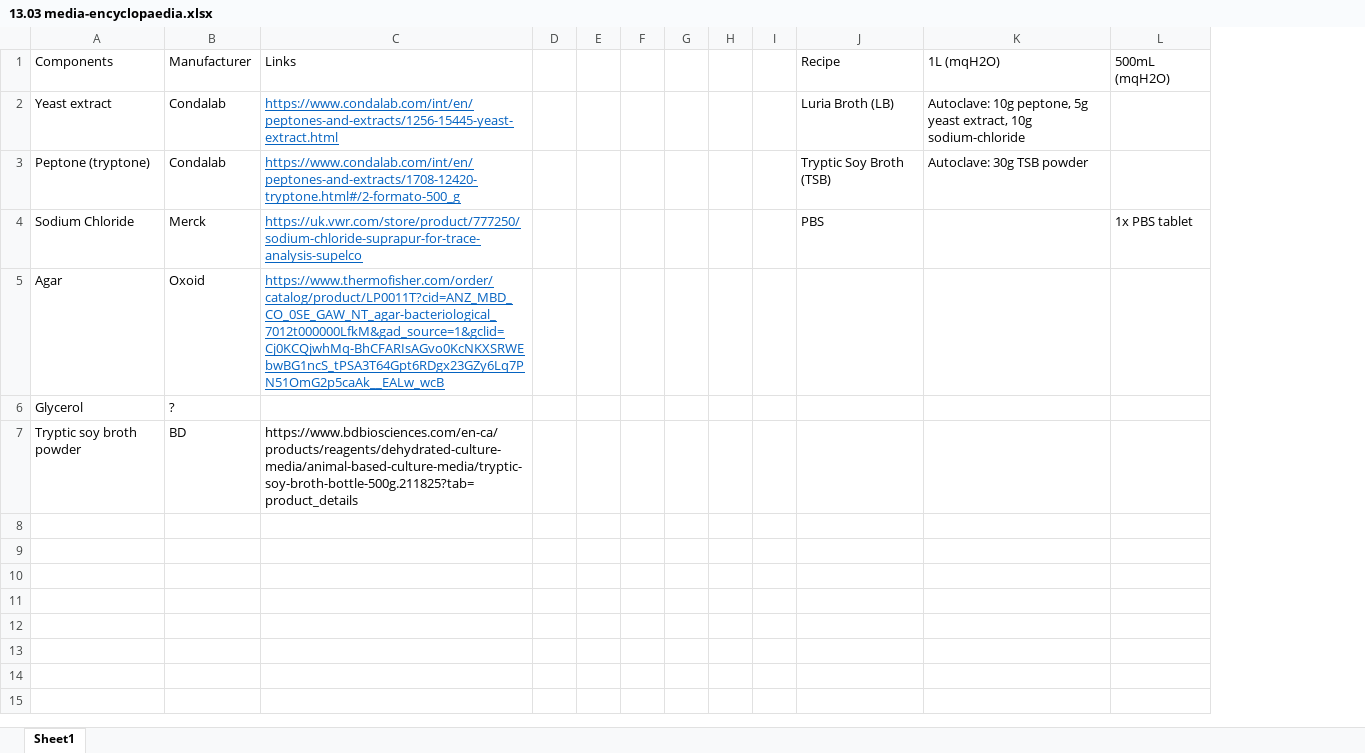
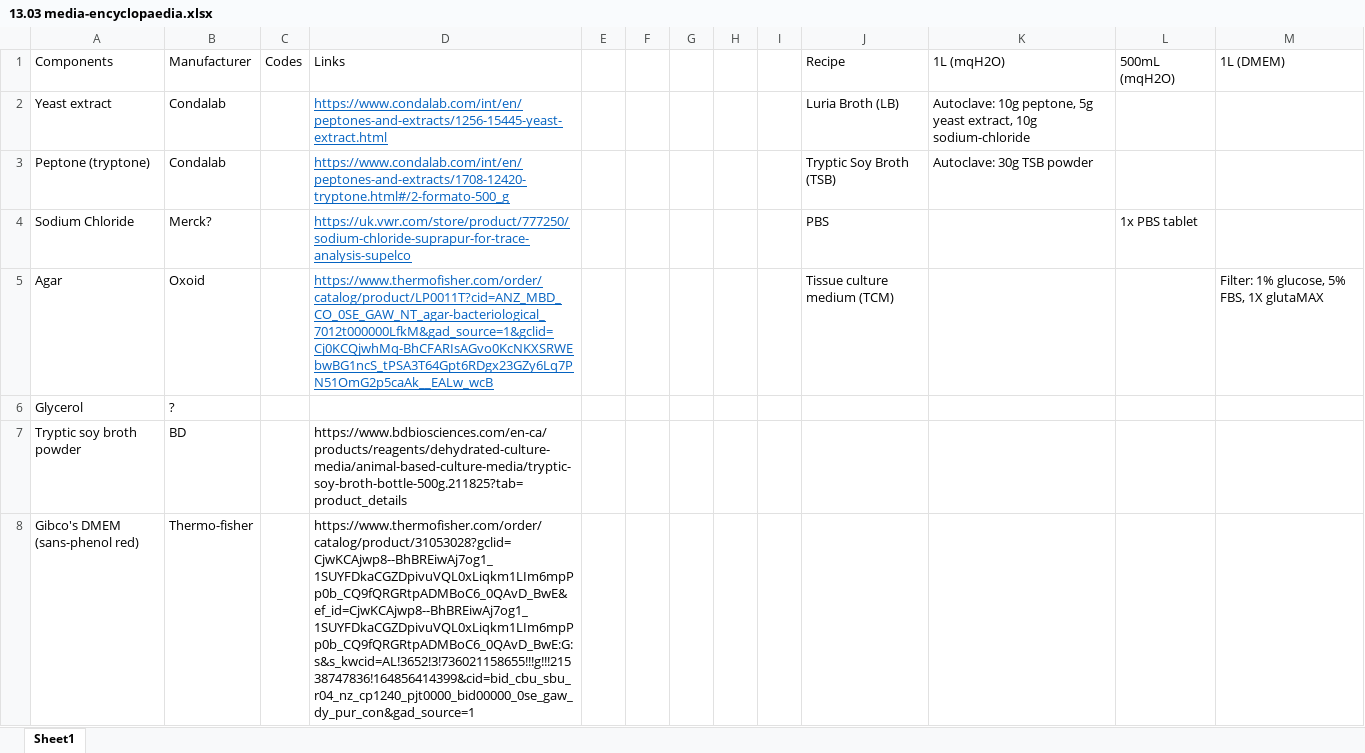
Before and after one commit to marklemzin/marks-masters, an Excel workbook: experimental-setup/13.03 media-encyclopaedia.xlsx, sheet Sheet1, drawn as a sheet; only a part is shown; values as stored, in another font and other column widths than the file's, no borders; removed rows and columns are numbered as before the commit, all else as after; the diff covers the shown part only; the diff names each change by its address in the sheet, - before the commit and + after, or states it on an @@ line.

```diff
--- a/experimental-setup/13.03 media-encyclopaedia.xlsx (sheet Sheet1)
+++ b/experimental-setup/13.03 media-encyclopaedia.xlsx (sheet Sheet1)
+column C (Codes), empty
-column D, empty
+column M (1L (DMEM)), row 5: Filter: 1% glucose, 5% FBS, 1X glutaMAX
-B4 (Manufacturer): Merck
+B4 (Manufacturer): Merck?
-J5 (Recipe): (empty)
+J5 (Recipe): Tissue culture medium (TCM)
+row 8: Gibco's DMEM (sans-phenol red) | Thermo-fisher |  | https://www.thermofisher.com/order/catalog/product/31053028?gclid=CjwKCAjwp8--BhBREiwAj7og1_1SUYFDkaCGZDpivuVQL0xLiqkm1LIm6mpPp0b_CQ9fQRGRtpADMBoC6_0QAvD_BwE&ef_id=CjwKCAjwp8--BhBREiwAj7og1_1SUYFDkaCGZDpivuVQL0xLiqkm1LIm6mpPp0b_CQ9fQRGRtpADMBoC6_0QAvD_BwE:G:s&s_kwcid=AL!3652!3!736021158655!!!g!!!21538747836!164856414399&cid=bid_cbu_sbu_r04_nz_cp1240_pjt0000_bid00000_0se_gaw_dy_pur_con&gad_source=1
```
Also changed, not shown: 6 added rows elsewhere in this sheet, experimental-setup/12.03 strains-for-growth-curves.xlsx, 3 other files.
